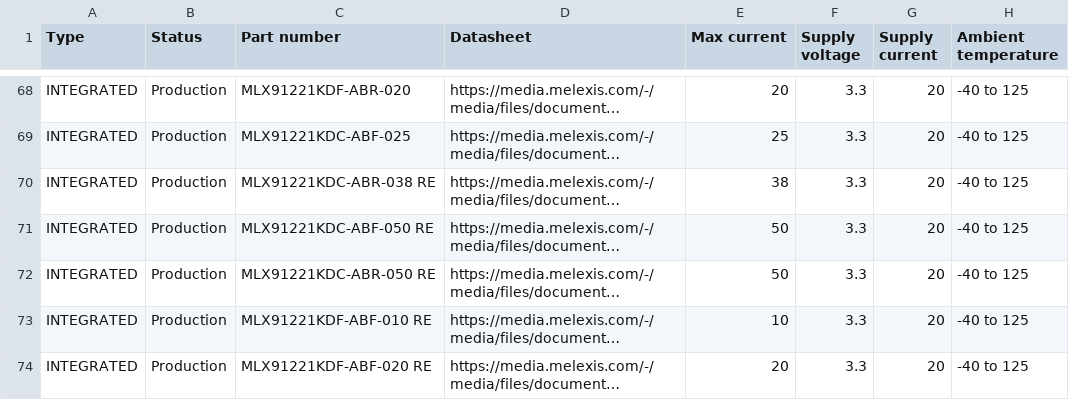
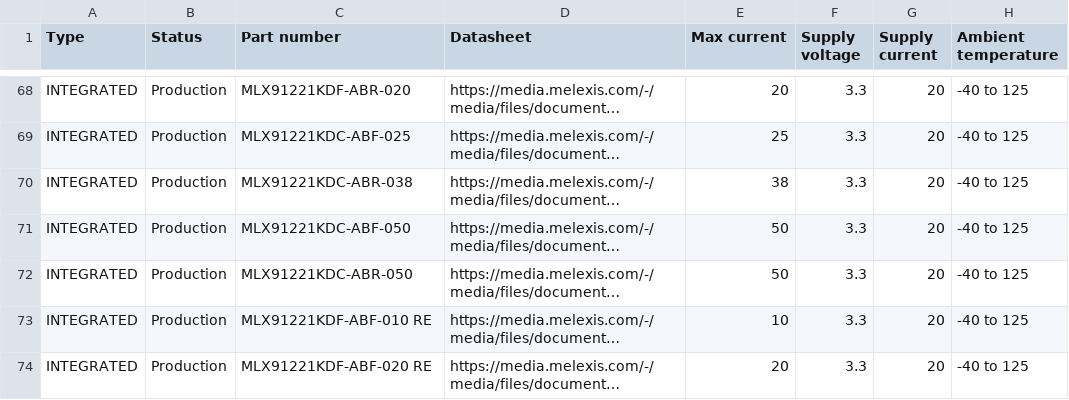
Before and after one commit to MelexisBC/Wizard--Current-Sensor-ICs-Data, a CSV file: Current-Sensor-ICs-Wizard-Data.csv, drawn as a sheet; only a part is shown, gaps mark what is left out; long unchanged cells end in …; the diff names each change by its address in the sheet, - before the commit and + after, or states it on an @@ line.

Commit message:
Wizard - Current sensor ICs - Google sheet updated

```diff
--- a/Current-Sensor-ICs-Wizard-Data.csv
+++ b/Current-Sensor-ICs-Wizard-Data.csv
-C70 (Part number): MLX91221KDC-ABR-038 RE
+C70 (Part number): MLX91221KDC-ABR-038
-C71 (Part number): MLX91221KDC-ABF-050 RE
+C71 (Part number): MLX91221KDC-ABF-050
-C72 (Part number): MLX91221KDC-ABR-050 RE
+C72 (Part number): MLX91221KDC-ABR-050
```
